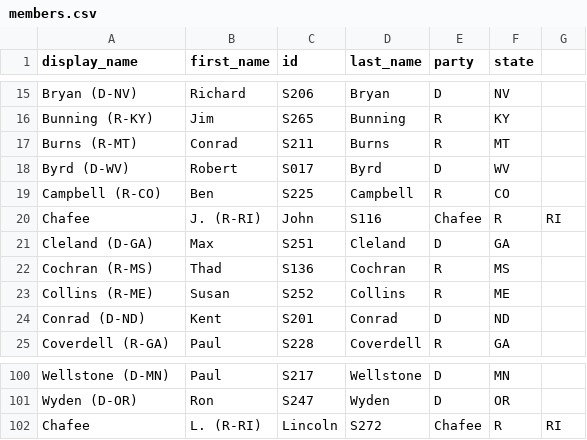
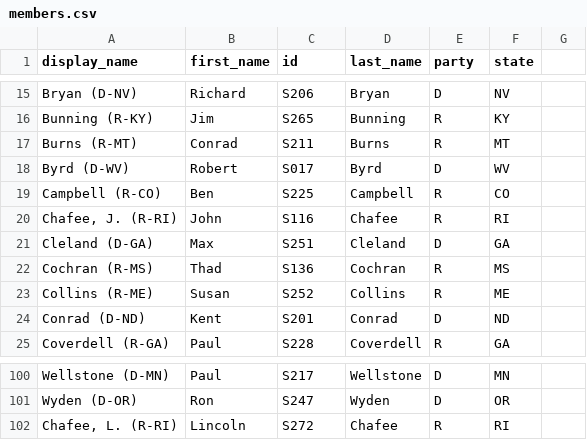
Before and after one commit to jfukuyama/jfukuyama.github.io, a CSV file: teaching/stat670/notes/members.csv, drawn as a sheet; only a part is shown, gaps mark what is left out; removed rows and columns are numbered as before the commit, all else as after; the diff names each change by its address in the sheet, - before the commit and + after, or states it on an @@ line.

Commit message:
mistake in dataset

```diff
--- a/teaching/stat670/notes/members.csv
+++ b/teaching/stat670/notes/members.csv
-row 20: Chafee | J. (R-RI) | John | S116 | Chafee | R | RI
+row 20: Chafee, J. (R-RI) | John | S116 | Chafee | R | RI
-row 102: Chafee | L. (R-RI) | Lincoln | S272 | Chafee | R | RI
+row 102: Chafee, L. (R-RI) | Lincoln | S272 | Chafee | R | RI
```
Also changed, not shown: 1 other file.
